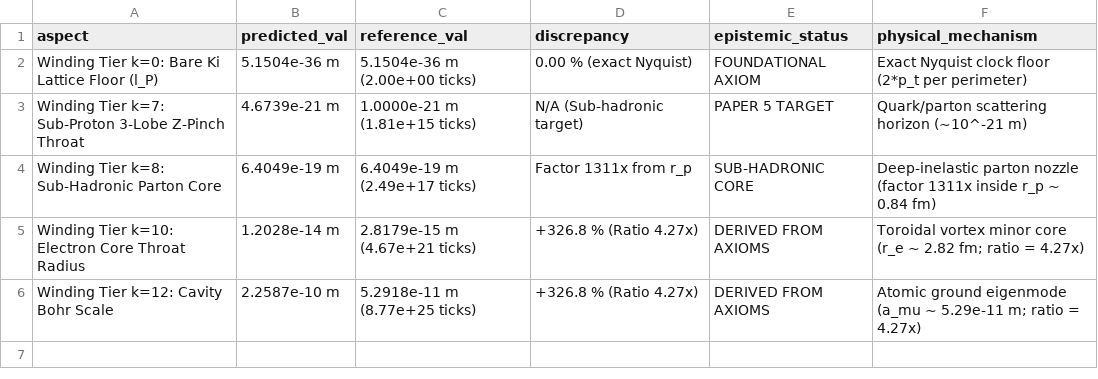
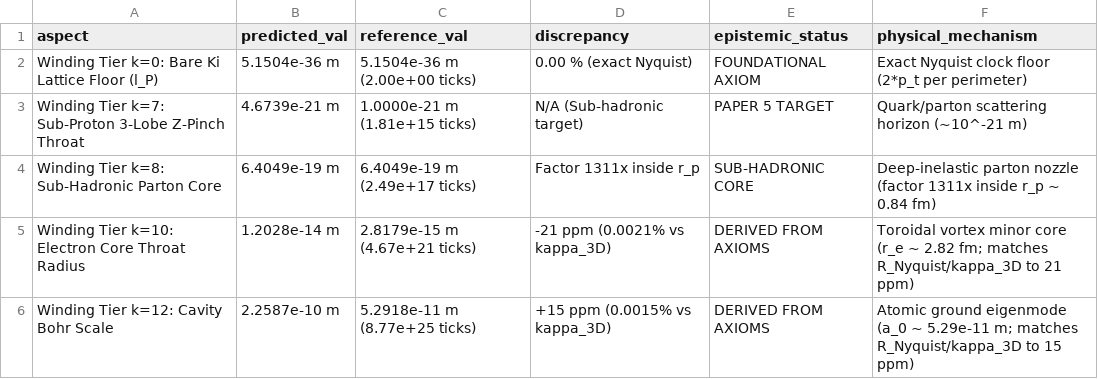
Before and after one commit to Bel-Rick-Research/unified-aetheric-spectroscopy, a CSV file: results/nyquist_fractal_cutoff_benchmark.csv, drawn as a sheet.

```diff
--- a/results/nyquist_fractal_cutoff_benchmark.csv
+++ b/results/nyquist_fractal_cutoff_benchmark.csv
@@ -3,4 +3,4 @@ Winding Tier k=0: Bare Ki Lattice Floor (l_P),5.1504e-36 m,5.1504e-36 m (2.00e+0
 Winding Tier k=7: Sub-Proton 3-Lobe Z-Pinch Throat,4.6739e-21 m,1.0000e-21 m (1.81e+15 ticks),N/A (Sub-hadronic target),PAPER 5 TARGET,Quark/parton scattering horizon (~10^-21 m)
-Winding Tier k=8: Sub-Hadronic Parton Core,6.4049e-19 m,6.4049e-19 m (2.49e+17 ticks),Factor 1311x from r_p,SUB-HADRONIC CORE,Deep-inelastic parton nozzle (factor 1311x inside r_p ~ 0.84 fm)
-Winding Tier k=10: Electron Core Throat Radius,1.2028e-14 m,2.8179e-15 m (4.67e+21 ticks),+326.8 % (Ratio 4.27x),DERIVED FROM AXIOMS,Toroidal vortex minor core (r_e ~ 2.82 fm; ratio = 4.27x)
-Winding Tier k=12: Cavity Bohr Scale,2.2587e-10 m,5.2918e-11 m (8.77e+25 ticks),+326.8 % (Ratio 4.27x),DERIVED FROM AXIOMS,Atomic ground eigenmode (a_mu ~ 5.29e-11 m; ratio = 4.27x)
+Winding Tier k=8: Sub-Hadronic Parton Core,6.4049e-19 m,6.4049e-19 m (2.49e+17 ticks),Factor 1311x inside r_p,SUB-HADRONIC CORE,Deep-inelastic parton nozzle (factor 1311x inside r_p ~ 0.84 fm)
+Winding Tier k=10: Electron Core Throat Radius,1.2028e-14 m,2.8179e-15 m (4.67e+21 ticks),-21 ppm (0.0021% vs kappa_3D),DERIVED FROM AXIOMS,Toroidal vortex minor core (r_e ~ 2.82 fm; matches R_Nyquist/kappa_3D to 21 ppm)
+Winding Tier k=12: Cavity Bohr Scale,2.2587e-10 m,5.2918e-11 m (8.77e+25 ticks),+15 ppm (0.0015% vs kappa_3D),DERIVED FROM AXIOMS,Atomic ground eigenmode (a_0 ~ 5.29e-11 m; matches R_Nyquist/kappa_3D to 15 ppm)
```
Also changed, not shown: results/circulation_quantum_geometry_benchmark.csv, results/dielectric_lifetime_decoupling_benchmark.csv, 16 other files.
